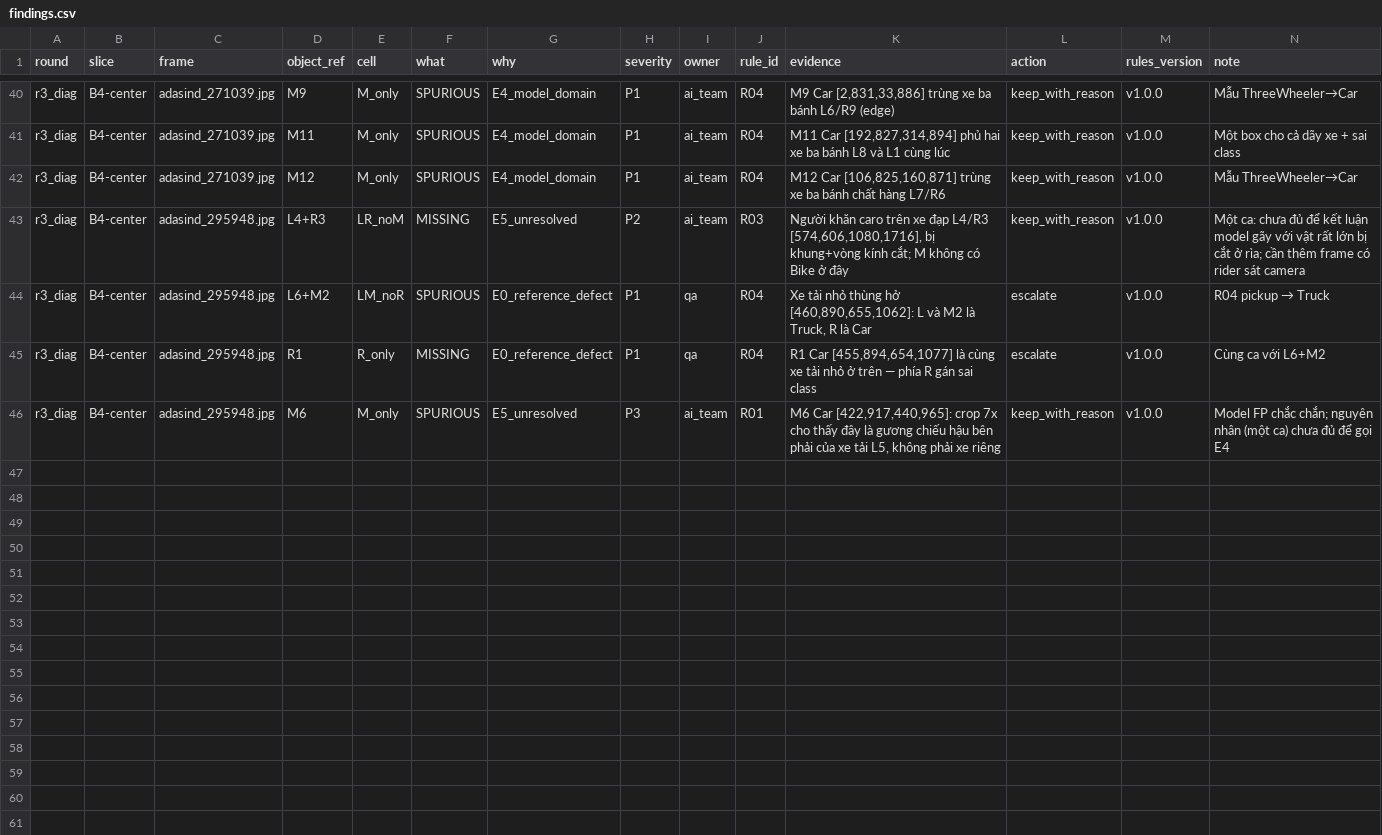
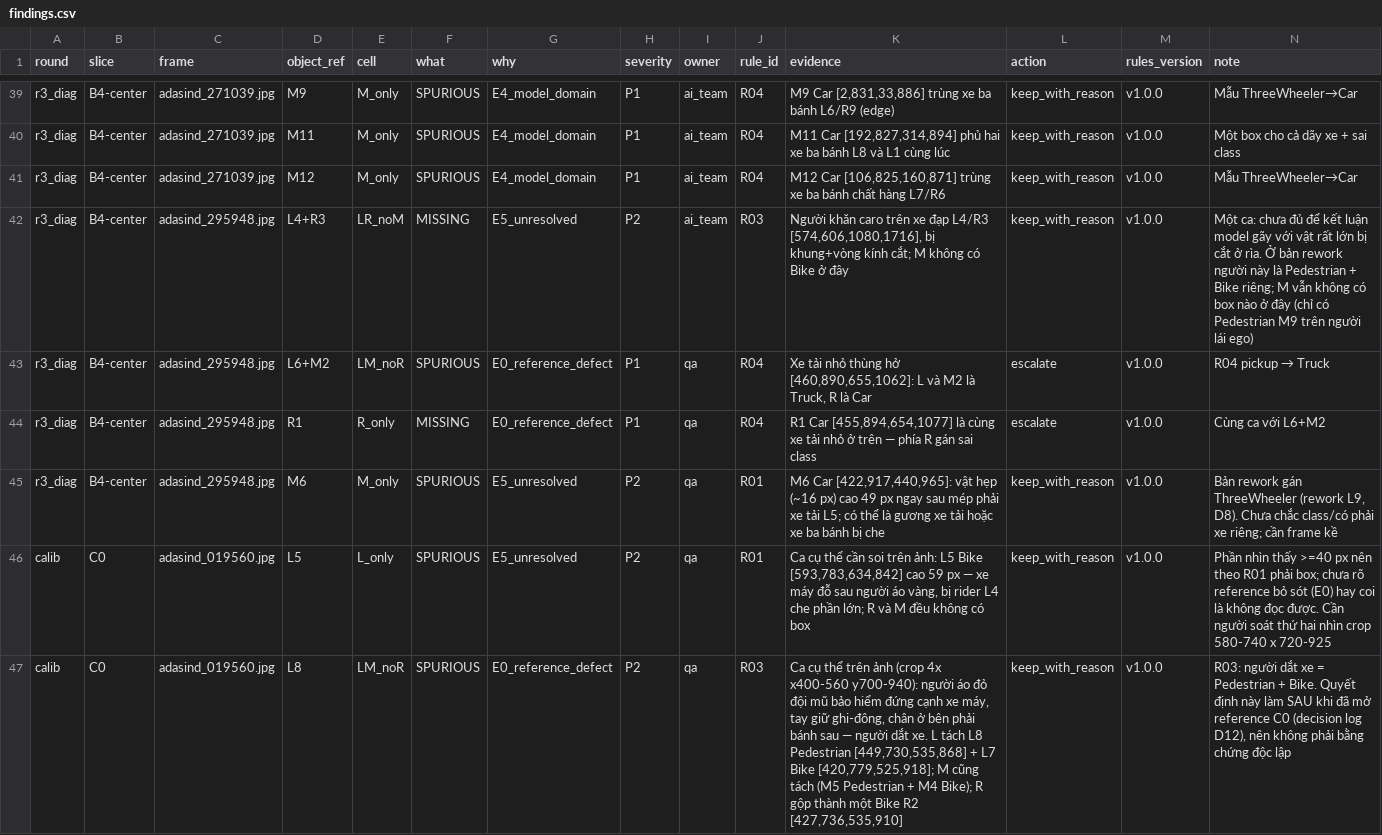
Before and after one commit to AGeneration/K4-DAY11-Claude-Pro, a CSV file: submission/findings.csv, drawn as a sheet; only a part is shown, gaps mark what is left out; the diff covers the shown part only.

Commit message:
Update delta analysis and lock file for rework round
- Revised delta.md to reflect changes in matched, missing, and spurious counts for center, mid, and edge zones.
- Added detailed findings and reasoning for adjustments made during the rework process.
- Updated lock2.txt with new SHA256 hash, code, and shape counts after rework.
- Modified binary screenshot files to reflect updated references and conflicts.

```diff
--- a/submission/findings.csv
+++ b/submission/findings.csv
@@ -42,5 +41,7 @@ r3_diag,B4-center,adasind_271039.jpg,M11,M_only,SPURIOUS,E4_model_domain,P1,ai_t
 r3_diag,B4-center,adasind_271039.jpg,M12,M_only,SPURIOUS,E4_model_domain,P1,ai_team,R04,"M12 Car [106,825,160,871] trùng xe ba bánh chất hàng L7/R6",keep_with_reason,v1.0.0,Mẫu ThreeWheeler→Car
-r3_diag,B4-center,adasind_295948.jpg,L4+R3,LR_noM,MISSING,E5_unresolved,P2,ai_team,R03,"Người khăn caro trên xe đạp L4/R3 [574,606,1080,1716], bị khung+vòng kính cắt; M không có Bike ở đây",keep_with_reason,v1.0.0,Một ca: chưa đủ để kết luận model gãy với vật rất lớn bị cắt ở rìa; cần thêm frame có rider sát camera
+r3_diag,B4-center,adasind_295948.jpg,L4+R3,LR_noM,MISSING,E5_unresolved,P2,ai_team,R03,"Người khăn caro trên xe đạp L4/R3 [574,606,1080,1716], bị khung+vòng kính cắt; M không có Bike ở đây",keep_with_reason,v1.0.0,Một ca: chưa đủ để kết luận model gãy với vật rất lớn bị cắt ở rìa. Ở bản rework người này là Pedestrian + Bike riêng; M vẫn không có box nào ở đây (chỉ có Pedestrian M9 trên người lái ego)
 r3_diag,B4-center,adasind_295948.jpg,L6+M2,LM_noR,SPURIOUS,E0_reference_defect,P1,qa,R04,"Xe tải nhỏ thùng hở [460,890,655,1062]: L và M2 là Truck, R là Car",escalate,v1.0.0,R04 pickup → Truck
 r3_diag,B4-center,adasind_295948.jpg,R1,R_only,MISSING,E0_reference_defect,P1,qa,R04,"R1 Car [455,894,654,1077] là cùng xe tải nhỏ ở trên — phía R gán sai class",escalate,v1.0.0,Cùng ca với L6+M2
-r3_diag,B4-center,adasind_295948.jpg,M6,M_only,SPURIOUS,E5_unresolved,P3,ai_team,R01,"M6 Car [422,917,440,965]: crop 7x cho thấy đây là gương chiếu hậu bên phải của xe tải L5, không phải xe riêng",keep_with_reason,v1.0.0,Model FP chắc chắn; nguyên nhân (một ca) chưa đủ để gọi E4
+r3_diag,B4-center,adasind_295948.jpg,M6,M_only,SPURIOUS,E5_unresolved,P2,qa,R01,"M6 Car [422,917,440,965]: vật hẹp (~16 px) cao 49 px ngay sau mép phải xe tải L5; có thể là gương xe tải hoặc xe ba bánh bị che",keep_with_reason,v1.0.0,"Bản rework gán ThreeWheeler (rework L9, D8). Chưa chắc class/có phải xe riêng; cần frame kề"
+calib,C0,adasind_019560.jpg,L5,L_only,SPURIOUS,E5_unresolved,P2,qa,R01,"Ca cụ thể cần soi trên ảnh: L5 Bike [593,783,634,842] cao 59 px — xe máy đỗ sau người áo vàng, bị rider L4 che phần lớn; R và M đều không có box",keep_with_reason,v1.0.0,Phần nhìn thấy >=40 px nên theo R01 phải box; chưa rõ reference bỏ sót (E0) hay coi là không đọc được. Cần người soát thứ hai nhìn crop 580-740 x 720-925
+calib,C0,adasind_019560.jpg,L8,LM_noR,SPURIOUS,E0_reference_defect,P2,qa,R03,"Ca cụ thể trên ảnh (crop 4x x400-560 y700-940): người áo đỏ đội mũ bảo hiểm đứng cạnh xe máy, tay giữ ghi-đông, chân ở bên phải bánh sau — người dắt xe. L tách L8 Pedestrian [449,730,535,868] + L7 Bike [420,779,525,918]; M cũng tách (M5 Pedestrian + M4 Bike); R gộp thành một Bike R2 [427,736,535,910]",keep_with_reason,v1.0.0,"R03: người dắt xe = Pedestrian + Bike. Quyết định này làm SAU khi đã mở reference C0 (decision log D12), nên không phải bằng chứng độc lập"
```
Also changed, not shown: 6 added rows, 1 removed row and 18 edited cells elsewhere in this file, submission/40_decision_log.csv, 23 other files.
